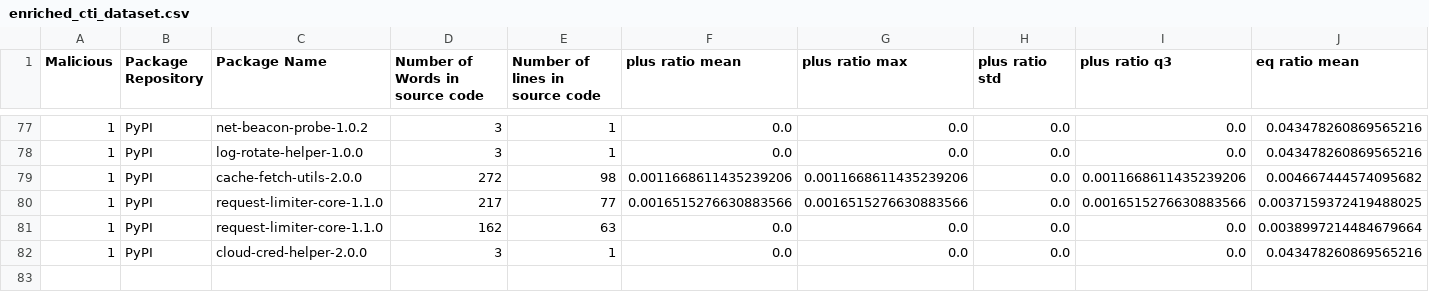
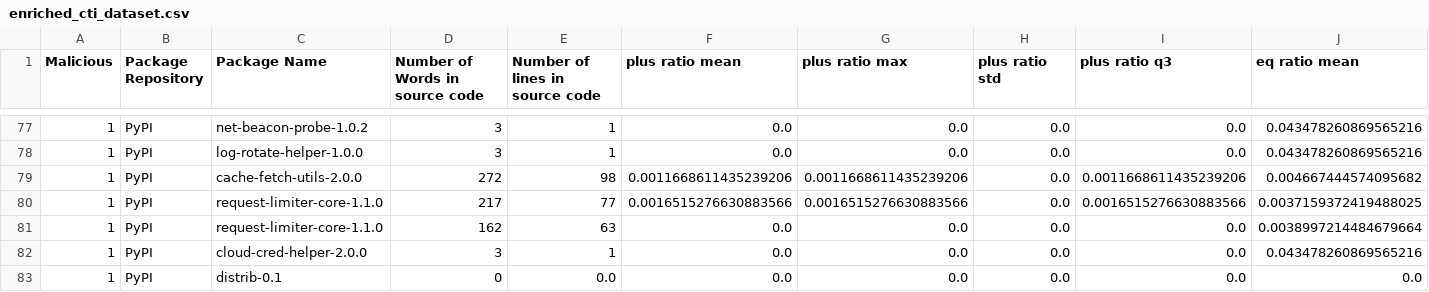
Before and after one commit to 0xdasa/ssc-ci-workflow-Final, a CSV file: CTI_Storage/enriched_cti_dataset.csv, drawn as a sheet; only a part is shown, gaps mark what is left out; rows hold the shown columns only; the diff names each change by its address in the sheet, - before the commit and + after, or states it on an @@ line.

```diff
--- a/CTI_Storage/enriched_cti_dataset.csv
+++ b/CTI_Storage/enriched_cti_dataset.csv
+row 83: 1 | PyPI | distrib-0.1 | 0 | 0.0 | 0.0 | 0.0 | 0.0 | 0.0 | 0.0
```
Also changed, not shown: 6 other files.
